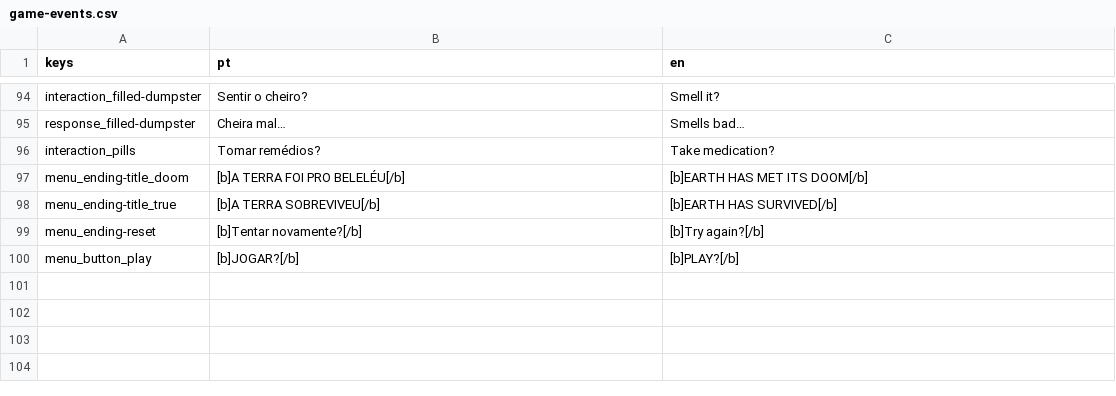
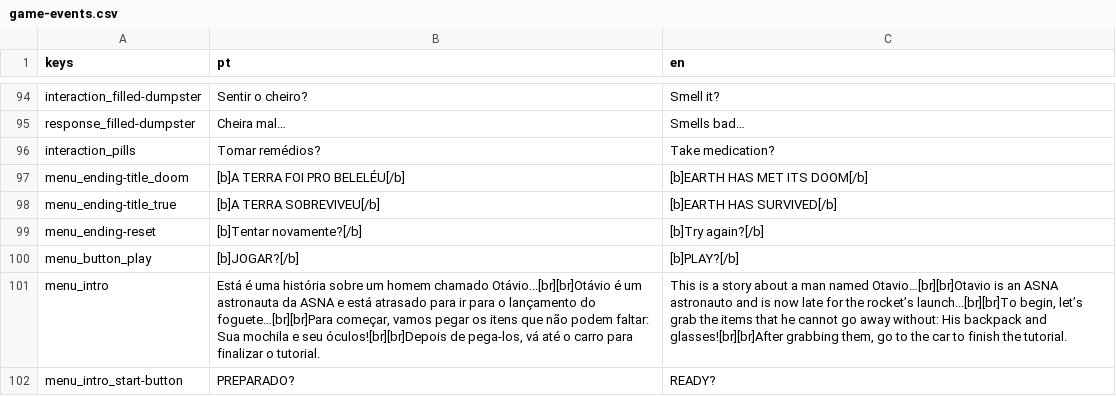
Before and after one commit to grandeisa/cover-jam, a CSV file: localization/game-events.csv, drawn as a sheet; only a part is shown, gaps mark what is left out; the diff names each change by its address in the sheet, - before the commit and + after, or states it on an @@ line.

```diff
--- a/localization/game-events.csv
+++ b/localization/game-events.csv
+row 101: menu_intro | Está é uma história sobre um homem chamado Otávio...[br][br]Otávio é um astronauta da ASNA e está atrasado para ir para o lançamento do foguete…[br][br]Para começar, vamos pegar os itens que não podem faltar: Sua mochila e seu óculos![br][br]Depois de pega-los, vá até o carro para finalizar o tutorial. | This is a story about a man named Otavio…[br][br]Otavio is an ASNA astronauto and is now late for the rocket’s launch...[br][br]To begin, let’s grab the items that he cannot go away without: His backpack and glasses![br][br]After grabbing them, go to the car to finish the tutorial.
+row 102: menu_intro_start-button | PREPARADO? | READY?
```
Also changed, not shown: 4 other files.
